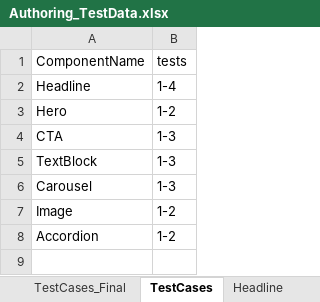
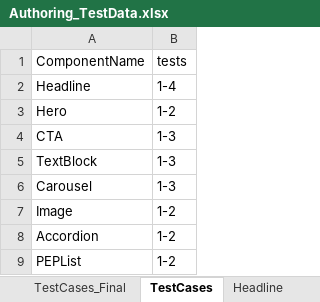
Before and after one commit to naren16154/CPSPortal, an Excel workbook: Authoring_TestData.xlsx, sheet TestCases, drawn as a sheet; values as stored, in another font and other column widths than the file's, no borders; the diff names each change by its address in the sheet, - before the commit and + after, or states it on an @@ line.

```diff
--- a/Authoring_TestData.xlsx (sheet TestCases)
+++ b/Authoring_TestData.xlsx (sheet TestCases)
+row 9: PEPList | 1-2
```
Also changed, not shown: sheet FixedList, sheet PEPList, sheet Carousel, sheet CTA, sheet Hero, other sheet tabs, 13 other files.
